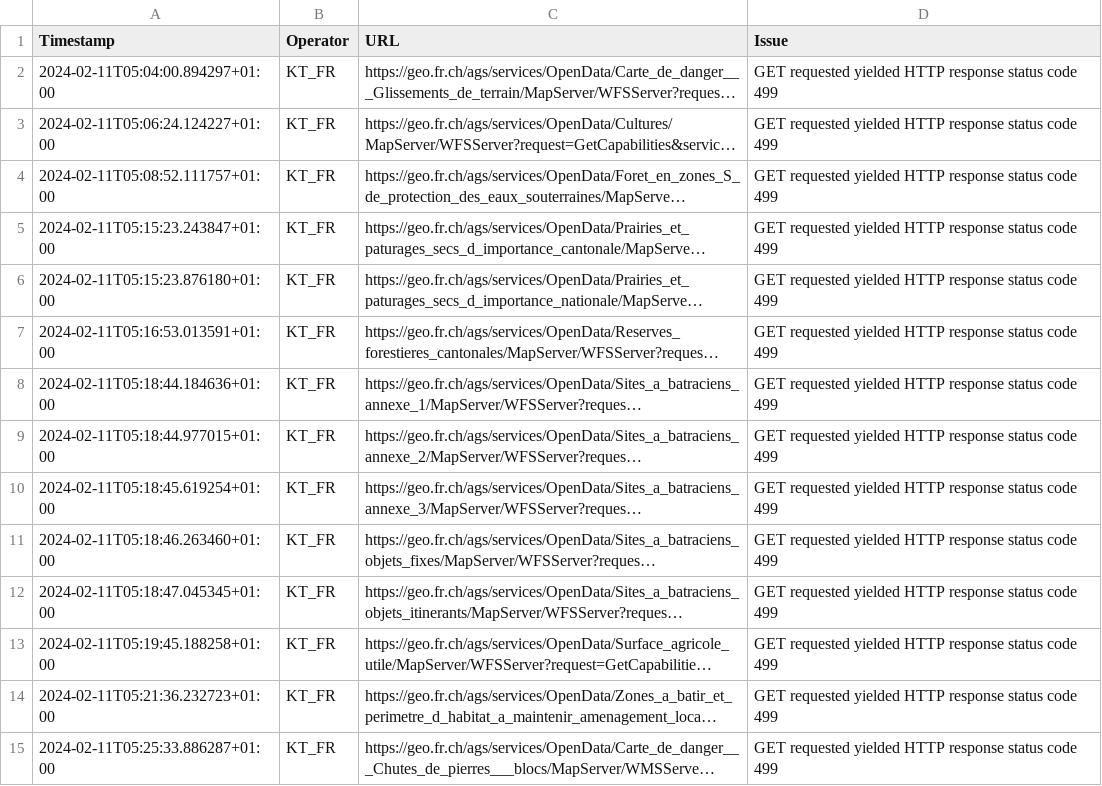
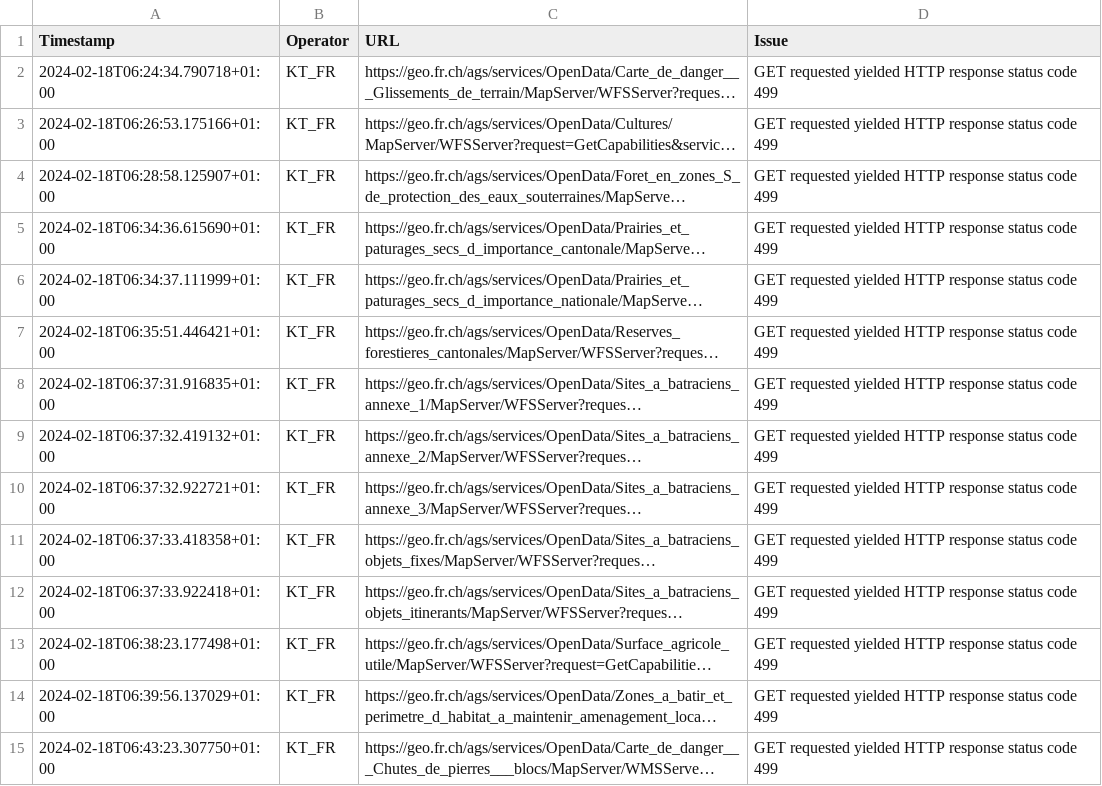
Before and after one commit to davidoesch/geoservice_harvester_poc, a CSV file: tools/KT_FR_errors.csv, drawn as a sheet; only a part is shown; long unchanged cells end in …; the diff covers the shown part only; the diff names each change by its address in the sheet, - before the commit and + after, or states it on an @@ line.

```diff
--- a/tools/KT_FR_errors.csv
+++ b/tools/KT_FR_errors.csv
-A2 (Timestamp): 2024-02-11T05:04:00.894297+01:00
+A2 (Timestamp): 2024-02-18T06:24:34.790718+01:00
-A3 (Timestamp): 2024-02-11T05:06:24.124227+01:00
+A3 (Timestamp): 2024-02-18T06:26:53.175166+01:00
-A4 (Timestamp): 2024-02-11T05:08:52.111757+01:00
+A4 (Timestamp): 2024-02-18T06:28:58.125907+01:00
-A5 (Timestamp): 2024-02-11T05:15:23.243847+01:00
+A5 (Timestamp): 2024-02-18T06:34:36.615690+01:00
-A6 (Timestamp): 2024-02-11T05:15:23.876180+01:00
+A6 (Timestamp): 2024-02-18T06:34:37.111999+01:00
-A7 (Timestamp): 2024-02-11T05:16:53.013591+01:00
+A7 (Timestamp): 2024-02-18T06:35:51.446421+01:00
-A8 (Timestamp): 2024-02-11T05:18:44.184636+01:00
+A8 (Timestamp): 2024-02-18T06:37:31.916835+01:00
-A9 (Timestamp): 2024-02-11T05:18:44.977015+01:00
+A9 (Timestamp): 2024-02-18T06:37:32.419132+01:00
-A10 (Timestamp): 2024-02-11T05:18:45.619254+01:00
+A10 (Timestamp): 2024-02-18T06:37:32.922721+01:00
-A11 (Timestamp): 2024-02-11T05:18:46.263460+01:00
+A11 (Timestamp): 2024-02-18T06:37:33.418358+01:00
-A12 (Timestamp): 2024-02-11T05:18:47.045345+01:00
+A12 (Timestamp): 2024-02-18T06:37:33.922418+01:00
-A13 (Timestamp): 2024-02-11T05:19:45.188258+01:00
+A13 (Timestamp): 2024-02-18T06:38:23.177498+01:00
-A14 (Timestamp): 2024-02-11T05:21:36.232723+01:00
+A14 (Timestamp): 2024-02-18T06:39:56.137029+01:00
-A15 (Timestamp): 2024-02-11T05:25:33.886287+01:00
+A15 (Timestamp): 2024-02-18T06:43:23.307750+01:00
```
Also changed, not shown: 1 added row and 20 edited cells elsewhere in this file, tools/KT_GE_errors.csv, tools/KT_GR_errors.csv, 5 other files.
